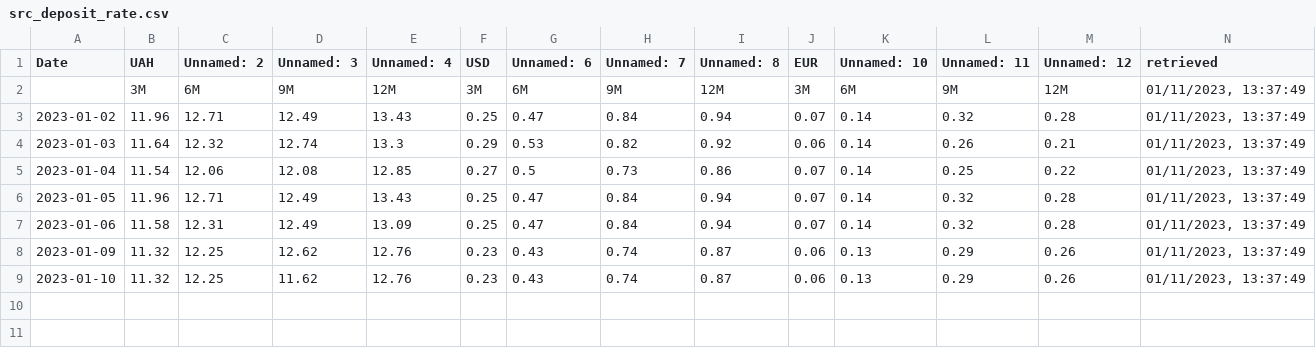
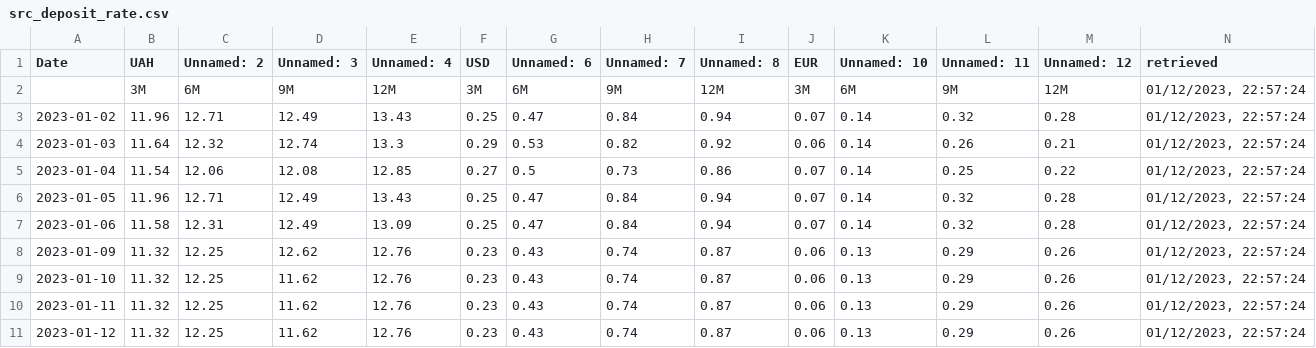
Before and after one commit to artkochnev/ukraine_dashboard, a CSV file: assets/src_deposit_rate.csv, drawn as a sheet; the diff names each change by its address in the sheet, - before the commit and + after, or states it on an @@ line.

```diff
--- a/assets/src_deposit_rate.csv
+++ b/assets/src_deposit_rate.csv
-N2:N9 (retrieved): 01/11/2023, 13:37:49
+N2:N9 (retrieved): 01/12/2023, 22:57:24
+row 10: 2023-01-11 | 11.32 | 12.25 | 11.62 | 12.76 | 0.23 | 0.43 | 0.74 | 0.87 | 0.06 | 0.13 | 0.29 | 0.26 | 01/12/2023, 22:57:24
+row 11: 2023-01-12 | 11.32 | 12.25 | 11.62 | 12.76 | 0.23 | 0.43 | 0.74 | 0.87 | 0.06 | 0.13 | 0.29 | 0.26 | 01/12/2023, 22:57:24
```
Also changed, not shown: assets/src_hum_data.csv, assets/src_policy_rate.csv, 35 other files.
